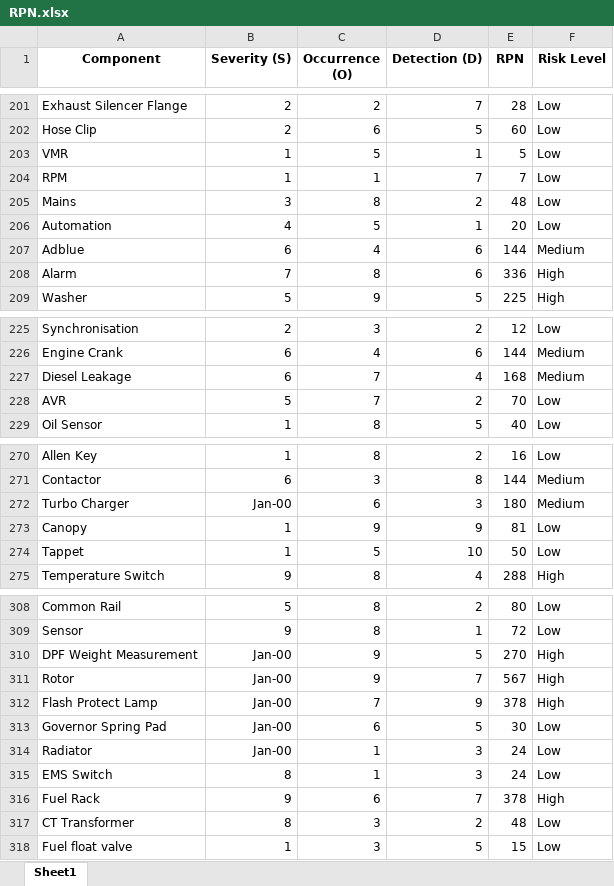
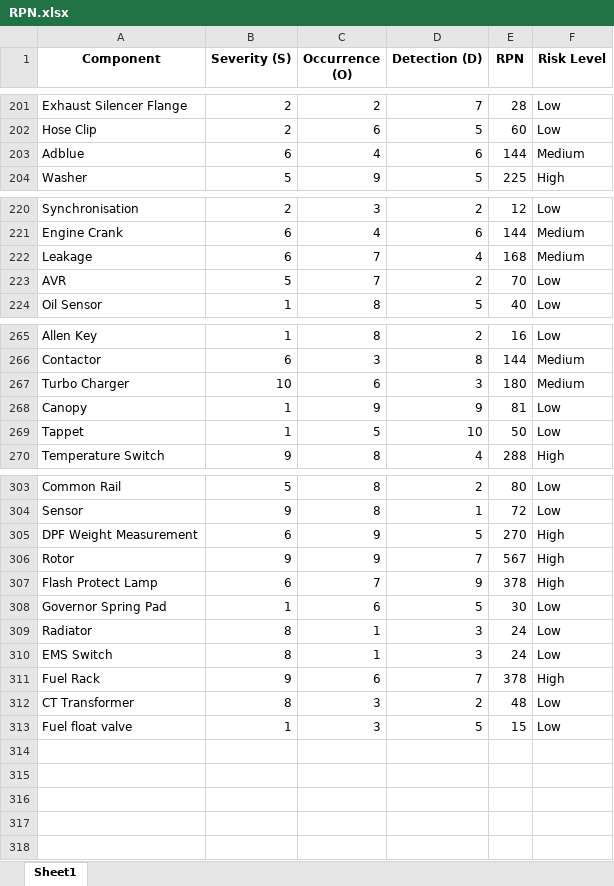
Before and after one commit to lg1805/icss-new, an Excel workbook: RPN.xlsx, sheet Sheet1, drawn as a sheet; only a part is shown, gaps mark what is left out; values as stored, in another font and other column widths than the file's, no borders; removed rows and columns are numbered as before the commit, all else as after; the diff names each change by its address in the sheet, - before the commit and + after, or states it on an @@ line.

Commit message:
Add files via upload

```diff
--- a/RPN.xlsx (sheet Sheet1)
+++ b/RPN.xlsx (sheet Sheet1)
-row 203: VMR | 1 | 5 | 1 | 5 | Low
-row 204: RPM | 1 | 1 | 7 | 7 | Low
-row 205: Mains | 3 | 8 | 2 | 48 | Low
-row 206: Automation | 4 | 5 | 1 | 20 | Low
-row 208: Alarm | 7 | 8 | 6 | 336 | High
-A222 (Component): Diesel Leakage
+A222 (Component): Leakage
-B267 (Severity (S)): Jan-00
+B267 (Severity (S)): 10
-B305 (Severity (S)): Jan-00
+B305 (Severity (S)): 6
-B306 (Severity (S)): Jan-00
+B306 (Severity (S)): 9
-B307 (Severity (S)): Jan-00
+B307 (Severity (S)): 6
-B308 (Severity (S)): Jan-00
+B308 (Severity (S)): 1
-B309 (Severity (S)): Jan-00
+B309 (Severity (S)): 8
```
